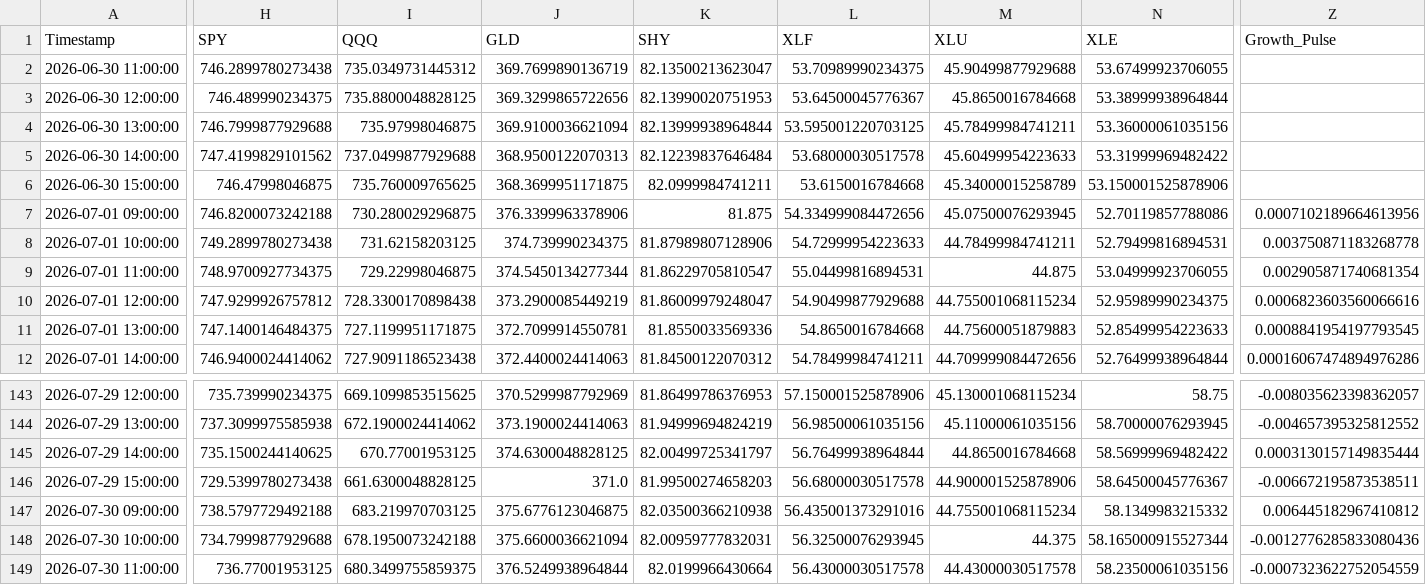
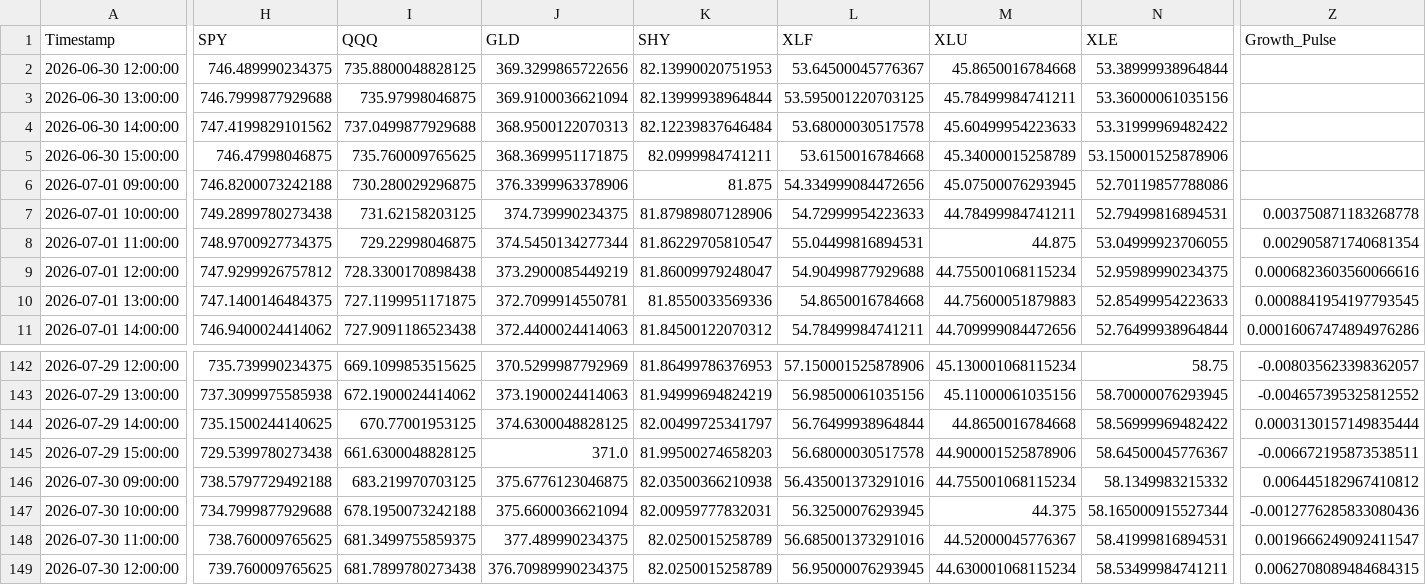
Before and after one commit to Abigail6on/MacroSentinel, a CSV file: data/processed/regime_v2_status.csv, drawn as a sheet; only a part is shown, gaps mark what is left out; removed rows and columns are numbered as before the commit, all else as after; rows hold the shown columns only; the diff covers the shown part only; the diff names each change by its address in the sheet, - before the commit and + after, or states it on an @@ line.

```diff
--- a/data/processed/regime_v2_status.csv
+++ b/data/processed/regime_v2_status.csv
-row 2: 2026-06-30 11:00:00 | 746.2899780273438 | 735.0349731445312 | 369.7699890136719 | 82.13500213623047 | 53.70989990234375 | 45.90499877929688 | 53.67499923706055
-Z6 (Growth_Pulse): 0.0007102189664613956
+Z6 (Growth_Pulse): (empty)
-H148 (SPY): 736.77001953125
+H148 (SPY): 738.760009765625
-I148 (QQQ): 680.3499755859375
+I148 (QQQ): 681.3499755859375
-J148 (GLD): 376.5249938964844
+J148 (GLD): 377.489990234375
-K148 (SHY): 82.0199966430664
+K148 (SHY): 82.0250015258789
-L148 (XLF): 56.43000030517578
+L148 (XLF): 56.685001373291016
-M148 (XLU): 44.43000030517578
+M148 (XLU): 44.52000045776367
-N148 (XLE): 58.23500061035156
+N148 (XLE): 58.41999816894531
-Z148 (Growth_Pulse): -0.0007323622752054559
+Z148 (Growth_Pulse): 0.0019666249092411547
+row 149: 2026-07-30 12:00:00 | 739.760009765625 | 681.7899780273438 | 376.70989990234375 | 82.0250015258789 | 56.95000076293945 | 44.630001068115234 | 58.53499984741211 | 0.0062708089484684315
```
Also changed, not shown: 3 edited cells elsewhere in this file, data/processed/backtest_results.csv, data/processed/live_prices.csv, 6 other files.
